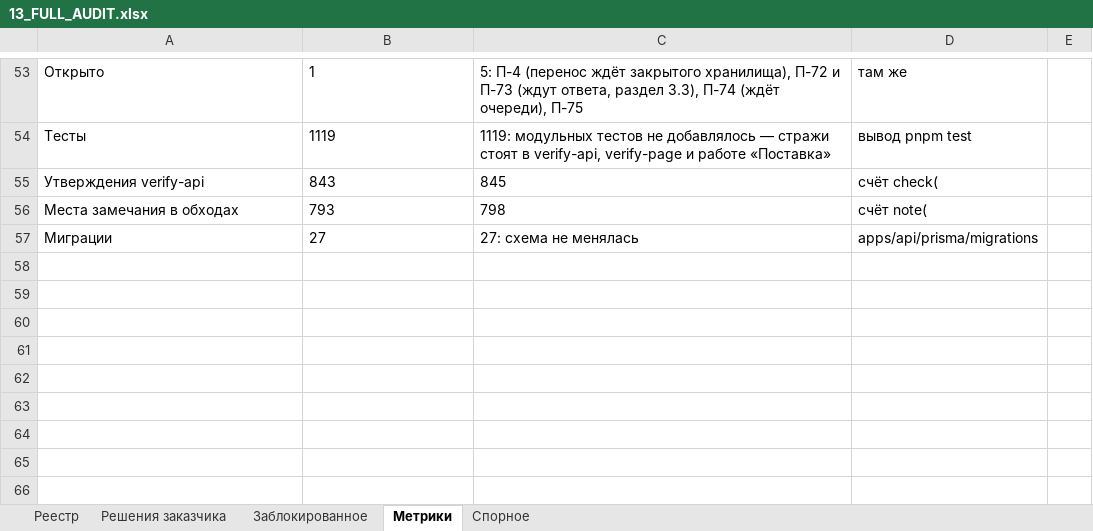
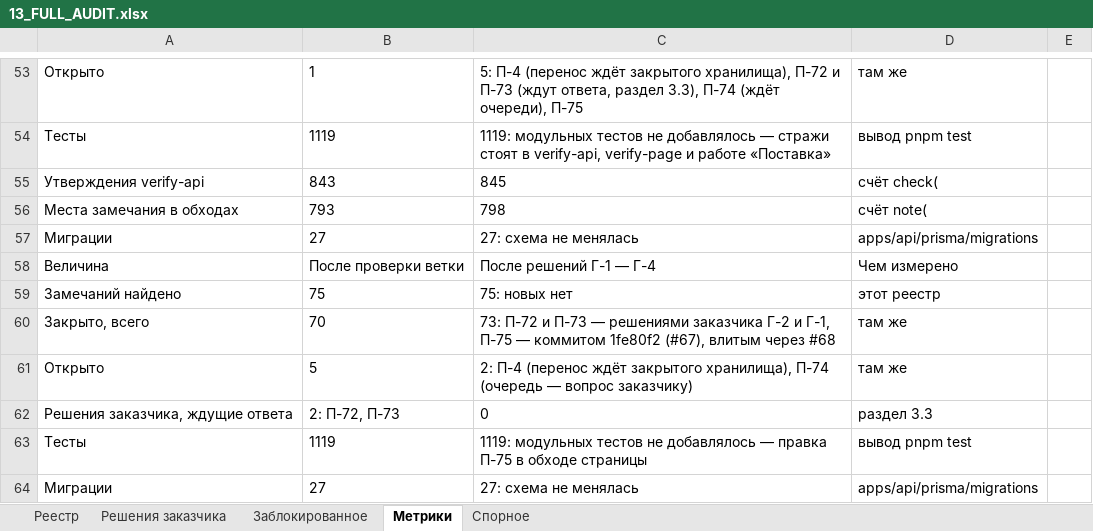
Before and after one commit to klemmerpavel-beep/Acceptance-Facility-Management-System, an Excel workbook: docs/13_FULL_AUDIT.xlsx, sheet Метрики, drawn as a sheet; only a part is shown, gaps mark what is left out; values as stored, in another font and other column widths than the file's, no borders; the diff names each change by its address in the sheet, - before the commit and + after, or states it on an @@ line.

```diff
--- a/docs/13_FULL_AUDIT.xlsx (sheet Метрики)
+++ b/docs/13_FULL_AUDIT.xlsx (sheet Метрики)
+row 58: Величина | После проверки ветки | После решений Г-1 — Г-4 | Чем измерено
+row 59: Замечаний найдено | 75 | 75: новых нет | этот реестр
+row 60: Закрыто, всего | 70 | 73: П-72 и П-73 — решениями заказчика Г-2 и Г-1, П-75 — коммитом 1fe80f2 (#67), влитым через #68 | там же
+row 61: Открыто | 5 | 2: П-4 (перенос ждёт закрытого хранилища), П-74 (очередь — вопрос заказчику) | там же
+row 62: Решения заказчика, ждущие ответа | 2: П-72, П-73 | 0 | раздел 3.3
+row 63: Тесты | 1119 | 1119: модульных тестов не добавлялось — правка П-75 в обходе страницы | вывод pnpm test
+row 64: Миграции | 27 | 27: схема не менялась | apps/api/prisma/migrations
```
Also changed, not shown: sheet Реестр, 8 other files.
